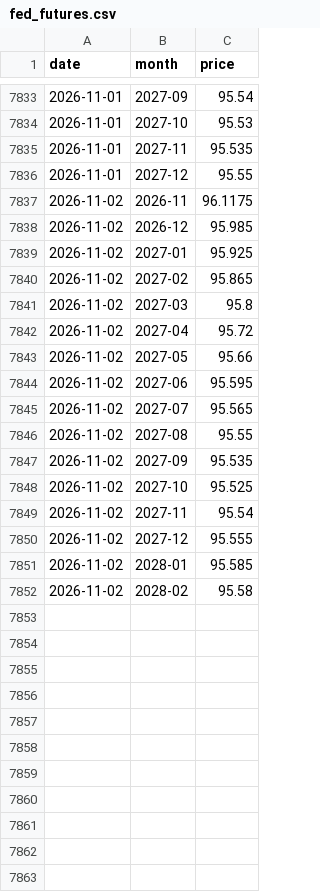
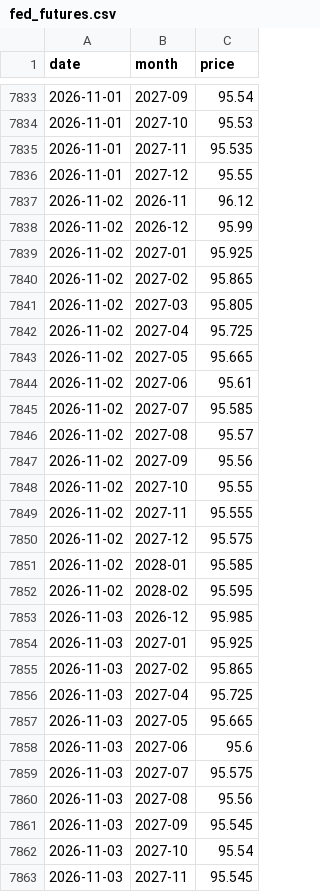
Before and after one commit to jejukairos/ai-credit-risk-dashboard, a CSV file: data/fed_futures.csv, drawn as a sheet; only a part is shown, gaps mark what is left out; the diff covers the shown part only.

```diff
--- a/data/fed_futures.csv
+++ b/data/fed_futures.csv
@@ -7836,17 +7836,28 @@ date,month,price
 2026-11-01,2027-12,95.55
-2026-11-02,2026-11,96.1175
-2026-11-02,2026-12,95.985
+2026-11-02,2026-11,96.12
+2026-11-02,2026-12,95.99
 2026-11-02,2027-01,95.925
 2026-11-02,2027-02,95.865
-2026-11-02,2027-03,95.8
-2026-11-02,2027-04,95.72
-2026-11-02,2027-05,95.66
-2026-11-02,2027-06,95.595
-2026-11-02,2027-07,95.565
-2026-11-02,2027-08,95.55
-2026-11-02,2027-09,95.535
-2026-11-02,2027-10,95.525
-2026-11-02,2027-11,95.54
-2026-11-02,2027-12,95.555
+2026-11-02,2027-03,95.805
+2026-11-02,2027-04,95.725
+2026-11-02,2027-05,95.665
+2026-11-02,2027-06,95.61
+2026-11-02,2027-07,95.585
+2026-11-02,2027-08,95.57
+2026-11-02,2027-09,95.56
+2026-11-02,2027-10,95.55
+2026-11-02,2027-11,95.555
+2026-11-02,2027-12,95.575
 2026-11-02,2028-01,95.585
-2026-11-02,2028-02,95.58
+2026-11-02,2028-02,95.595
+2026-11-03,2026-12,95.985
+2026-11-03,2027-01,95.925
+2026-11-03,2027-02,95.865
+2026-11-03,2027-04,95.725
+2026-11-03,2027-05,95.665
+2026-11-03,2027-06,95.6
+2026-11-03,2027-07,95.575
+2026-11-03,2027-08,95.56
+2026-11-03,2027-09,95.545
+2026-11-03,2027-10,95.54
+2026-11-03,2027-11,95.545
```
Also changed, not shown: 1 added row elsewhere in this file, data/gpu_prices.csv, data/kr_breadth.csv, 27 other files.
